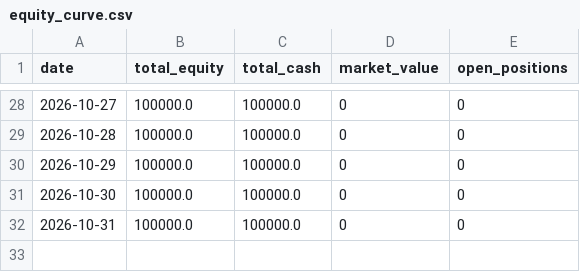
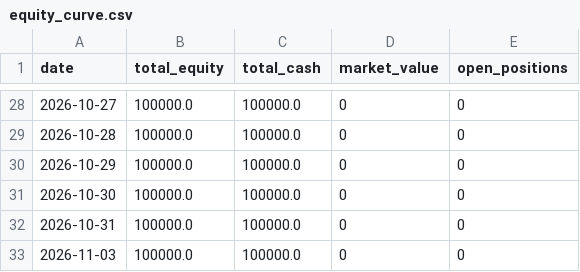
Before and after one commit to JamesClark007/IronCondor, a CSV file: equity_curve.csv, drawn as a sheet; only a part is shown, gaps mark what is left out.

```diff
--- a/equity_curve.csv
+++ b/equity_curve.csv
@@ -32 +32,2 @@ date,total_equity,total_cash,market_value,open_positions
 2026-10-31,100000.0,100000.0,0,0
+2026-11-03,100000.0,100000.0,0,0
```
